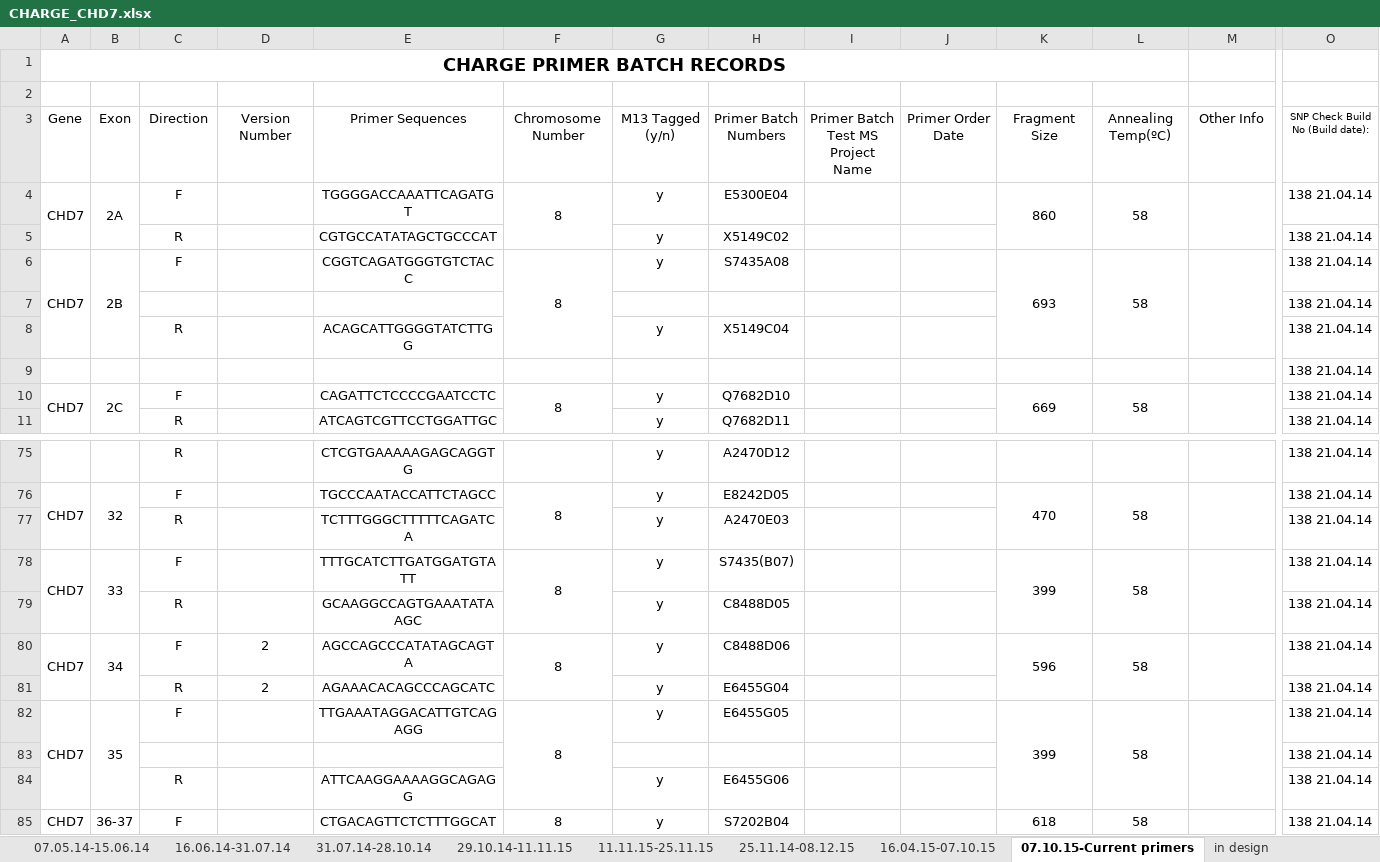
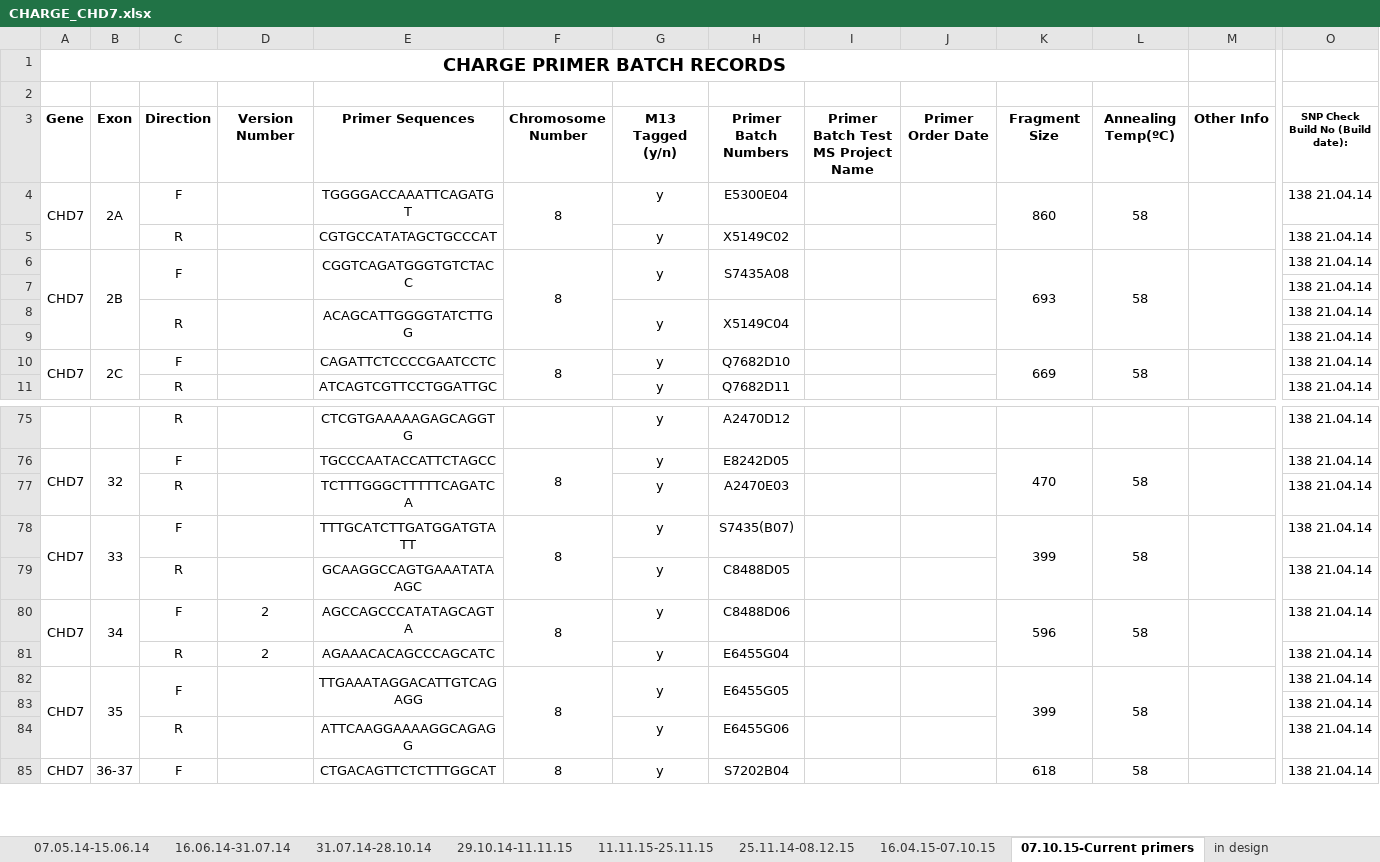
Before and after one commit to sarahjamieson/PrimerDatabase, an Excel workbook: CHARGE_CHD7.xlsx, sheet 07.10.15-Current primers, drawn as a sheet; only a part is shown, gaps mark what is left out; values as stored, in another font and other column widths than the file's, no borders; the diff covers the shown part only; the diff names each change by its address in the sheet, - before the commit and + after, or states it on an @@ line.

```diff
--- a/CHARGE_CHD7.xlsx (sheet 07.10.15-Current primers)
+++ b/CHARGE_CHD7.xlsx (sheet 07.10.15-Current primers)
-A3:M3 bold: off
+A3:M3 bold: on
-O3 bold: off
+O3 bold: on
-A6:A8 merged
+A6:A9 merged
-B6:B8 merged
+B6:B9 merged
+C6:C7 merged
+D6:D7 merged
+E6:E7 merged
-F6:F8 merged
+F6:F9 merged
+G6:G7 merged
+H6:H7 merged
+I6:I7 merged
+J6:J7 merged
-K6:K8 merged
+K6:K9 merged
-L6:L8 merged
+L6:L9 merged
-M6:M8 merged
+M6:M9 merged
+C8:C9 merged
+D8:D9 merged
+E8:E9 merged
+G8:G9 merged
+H8:H9 merged
+I8:I9 merged
+J8:J9 merged
+C82:C83 merged
+D82:D83 merged
+E82:E83 merged
+G82:G83 merged
+H82:H83 merged
+I82:I83 merged
+J82:J83 merged
```
Also changed, not shown: cell formats and merged cells elsewhere in this sheet, 7 other files.
